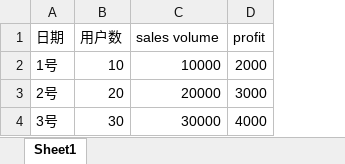
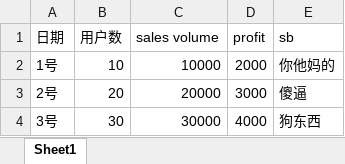
Before and after one commit to jinguanhui/gh-ai-analysis-backend, an Excel workbook: src/main/resources/网站数据.xlsx, sheet Sheet1, drawn as a sheet; values as stored, in another font and other column widths than the file's, no borders; the diff names each change by its address in the sheet, - before the commit and + after, or states it on an @@ line.

```diff
--- a/src/main/resources/网站数据.xlsx (sheet Sheet1)
+++ b/src/main/resources/网站数据.xlsx (sheet Sheet1)
+column E (sb), rows 2-4: 你他妈的 | 傻逼 | 狗东西
```
Also changed, not shown: 7 other files.
